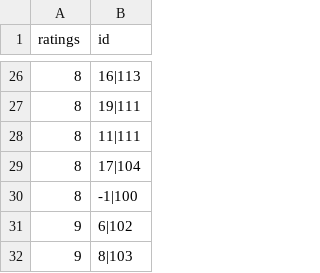
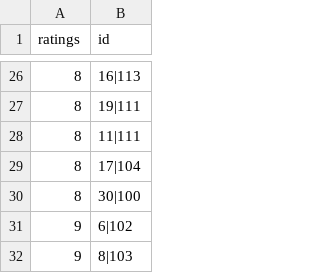
Before and after one commit to Ash228/File-structures-secondary-indexing, a CSV file: data/rsecondary.csv, drawn as a sheet; only a part is shown, gaps mark what is left out.

```diff
--- a/data/rsecondary.csv
+++ b/data/rsecondary.csv
@@ -29,3 +29,3 @@ ratings,id
 8,17|104
-8,-1|100
+8,30|100
 9,6|102
```
Also changed, not shown: data/movies.csv, data/ratings.csv, 3 other files.
